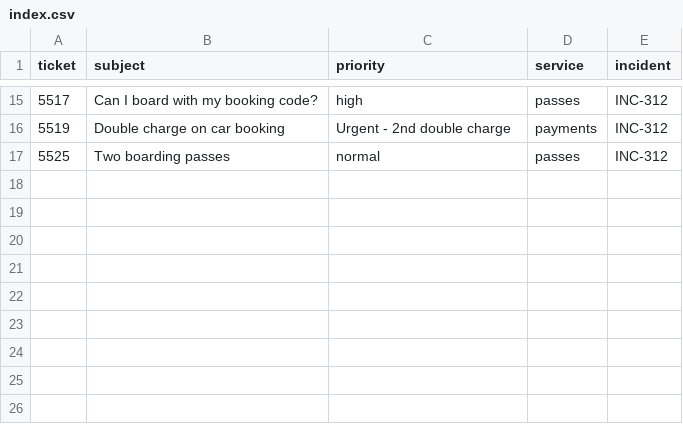
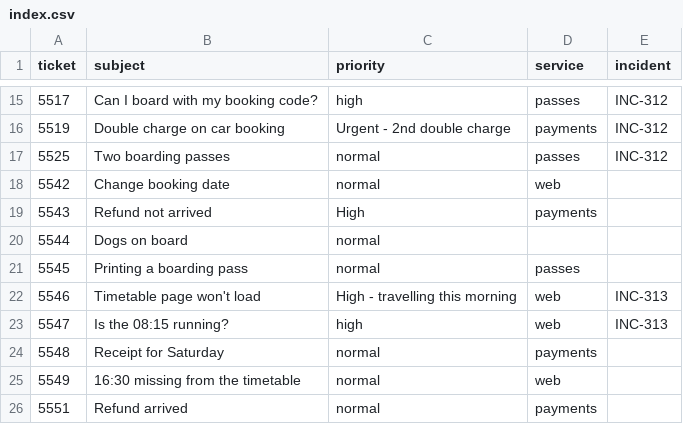
Before and after one commit to safety-research/thimble, a CSV file: plugin/viewers/timeline/sample/tickets/index.csv (was plugin/viewers/incident-timeline/sample/tickets/index.csv), drawn as a sheet; only a part is shown, gaps mark what is left out.

```diff
--- a/plugin/viewers/incident-timeline/sample/tickets/index.csv
+++ b/plugin/viewers/timeline/sample/tickets/index.csv
@@ -17 +17,10 @@ ticket,subject,priority,service,incident
 5525,Two boarding passes,normal,passes,INC-312
+5542,Change booking date,normal,web,
+5543,Refund not arrived,High,payments,
+5544,Dogs on board,normal,,
+5545,Printing a boarding pass,normal,passes,
+5546,Timetable page won't load,High - travelling this morning,web,INC-313
+5547,Is the 08:15 running?,high,web,INC-313
+5548,Receipt for Saturday,normal,payments,
+5549,16:30 missing from the timetable,normal,web,
+5551,Refund arrived,normal,payments,
```
Also changed, not shown: plugin/viewers/timeline/sample/deploys.csv, 47 other files.
